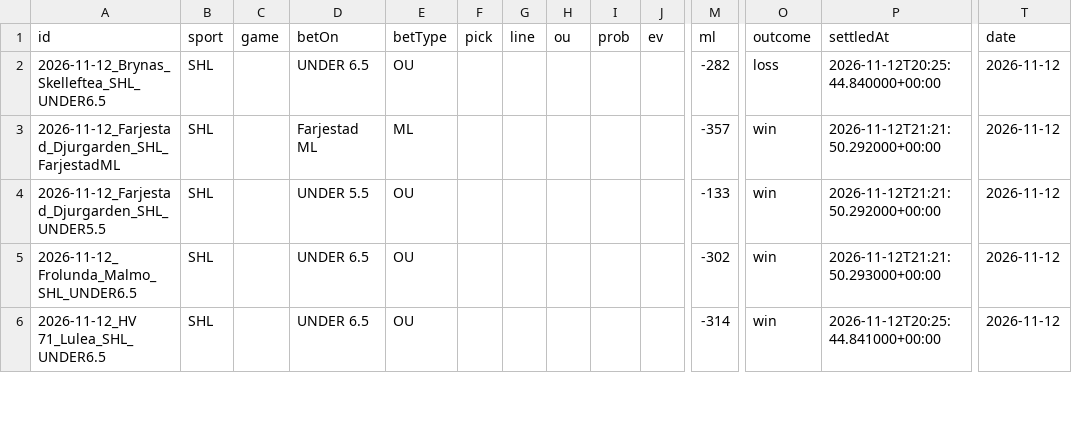
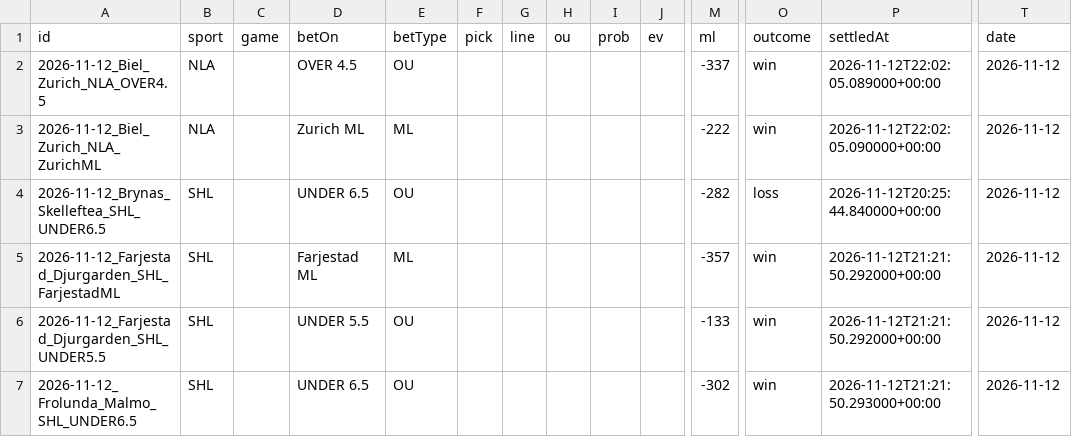
Before and after one commit to Purple-Wraith/clairvoyance-backend, a CSV file: data/bet_history.csv, drawn as a sheet; only a part is shown, gaps mark what is left out; the shorter side is filled out with more unchanged rows; rows hold the shown columns only; the diff names each change by its address in the sheet, - before the commit and + after, or states it on an @@ line.

```diff
--- a/data/bet_history.csv
+++ b/data/bet_history.csv
+row 2: 2026-11-12_Biel_Zurich_NLA_OVER4.5 | NLA |  | OVER 4.5 | OU |  |  |  |  |  | -337 | win | 2026-11-12T22:02:05.089000+00:00 | 2026-11-12
+row 3: 2026-11-12_Biel_Zurich_NLA_ZurichML | NLA |  | Zurich ML | ML |  |  |  |  |  | -222 | win | 2026-11-12T22:02:05.090000+00:00 | 2026-11-12
```
Also changed, not shown: 4 other files.
